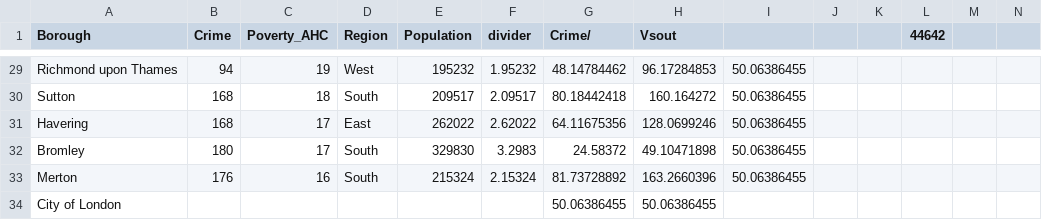
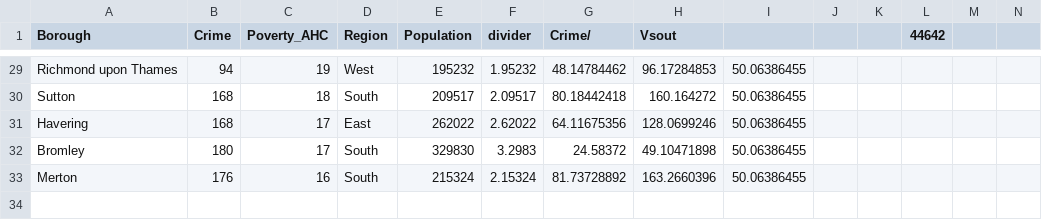
Before and after one commit to FlynnMiddletonPaine/FlynnMiddletonPaine.github.io, a CSV file: Project/knifecrime#per100k.csv, drawn as a sheet; only a part is shown, gaps mark what is left out; the diff names each change by its address in the sheet, - before the commit and + after, or states it on an @@ line.

Commit message:
Update knifecrime#per100k.csv

```diff
--- a/Project/knifecrime#per100k.csv
+++ b/Project/knifecrime#per100k.csv
-row 34: City of London |  |  |  |  |  | 50.06386455 | 50.06386455
```
